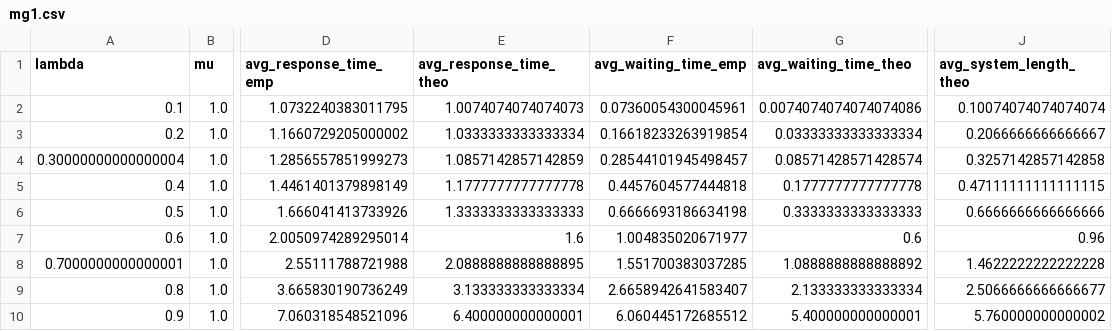
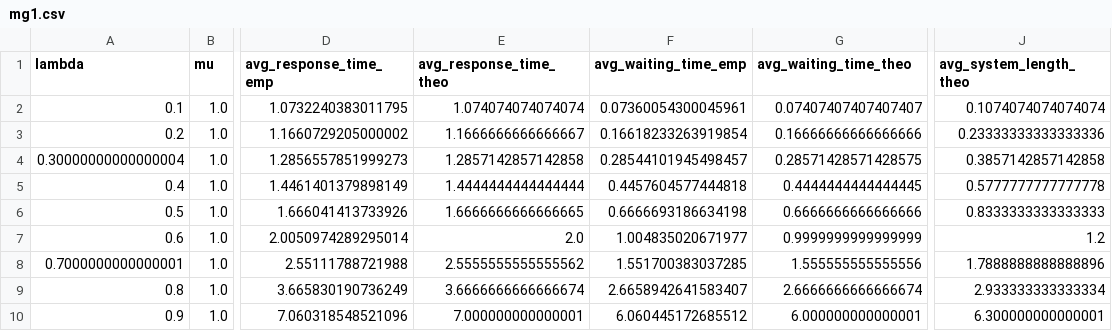
Before and after one commit to Nawel-Bellil/Les-files-d-attentes-MM1-GM1-MG1, a CSV file: src/results/mg1.csv, drawn as a sheet; only a part is shown, gaps mark what is left out; the diff names each change by its address in the sheet, - before the commit and + after, or states it on an @@ line.

Commit message:
Update mg1.csv

```diff
--- a/src/results/mg1.csv
+++ b/src/results/mg1.csv
-E2 (avg_response_time_theo): 1.0074074074074073
+E2 (avg_response_time_theo): 1.074074074074074
-G2 (avg_waiting_time_theo): 0.0074074074074074086
+G2 (avg_waiting_time_theo): 0.07407407407407407
-J2 (avg_system_length_theo): 0.10074074074074074
+J2 (avg_system_length_theo): 0.1074074074074074
-E3 (avg_response_time_theo): 1.0333333333333334
+E3 (avg_response_time_theo): 1.1666666666666667
-G3 (avg_waiting_time_theo): 0.03333333333333334
+G3 (avg_waiting_time_theo): 0.16666666666666666
-J3 (avg_system_length_theo): 0.2066666666666667
+J3 (avg_system_length_theo): 0.23333333333333336
-E4 (avg_response_time_theo): 1.0857142857142859
+E4 (avg_response_time_theo): 1.2857142857142858
-G4 (avg_waiting_time_theo): 0.08571428571428574
+G4 (avg_waiting_time_theo): 0.28571428571428575
-J4 (avg_system_length_theo): 0.3257142857142858
+J4 (avg_system_length_theo): 0.3857142857142858
-E5 (avg_response_time_theo): 1.1777777777777778
+E5 (avg_response_time_theo): 1.4444444444444444
-G5 (avg_waiting_time_theo): 0.1777777777777778
+G5 (avg_waiting_time_theo): 0.4444444444444445
-J5 (avg_system_length_theo): 0.47111111111111115
+J5 (avg_system_length_theo): 0.5777777777777778
-E6 (avg_response_time_theo): 1.3333333333333333
+E6 (avg_response_time_theo): 1.6666666666666665
-G6 (avg_waiting_time_theo): 0.3333333333333333
+G6 (avg_waiting_time_theo): 0.6666666666666666
-J6 (avg_system_length_theo): 0.6666666666666666
+J6 (avg_system_length_theo): 0.8333333333333333
-E7 (avg_response_time_theo): 1.6
+E7 (avg_response_time_theo): 2.0
-G7 (avg_waiting_time_theo): 0.6
+G7 (avg_waiting_time_theo): 0.9999999999999999
-J7 (avg_system_length_theo): 0.96
+J7 (avg_system_length_theo): 1.2
-E8 (avg_response_time_theo): 2.0888888888888895
+E8 (avg_response_time_theo): 2.5555555555555562
-G8 (avg_waiting_time_theo): 1.0888888888888892
+G8 (avg_waiting_time_theo): 1.555555555555556
-J8 (avg_system_length_theo): 1.4622222222222228
+J8 (avg_system_length_theo): 1.7888888888888896
-E9 (avg_response_time_theo): 3.133333333333334
+E9 (avg_response_time_theo): 3.6666666666666674
-G9 (avg_waiting_time_theo): 2.133333333333334
+G9 (avg_waiting_time_theo): 2.6666666666666674
-J9 (avg_system_length_theo): 2.5066666666666677
+J9 (avg_system_length_theo): 2.933333333333334
-E10 (avg_response_time_theo): 6.400000000000001
+E10 (avg_response_time_theo): 7.000000000000001
-G10 (avg_waiting_time_theo): 5.400000000000001
+G10 (avg_waiting_time_theo): 6.000000000000001
-J10 (avg_system_length_theo): 5.760000000000002
+J10 (avg_system_length_theo): 6.300000000000001
```
